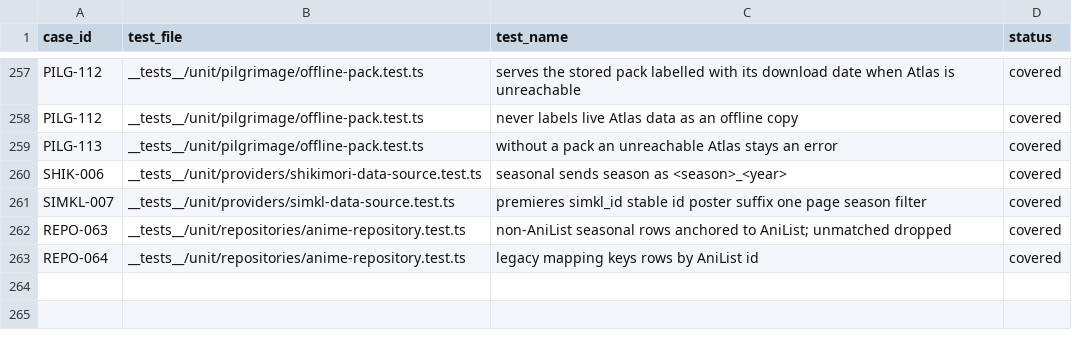
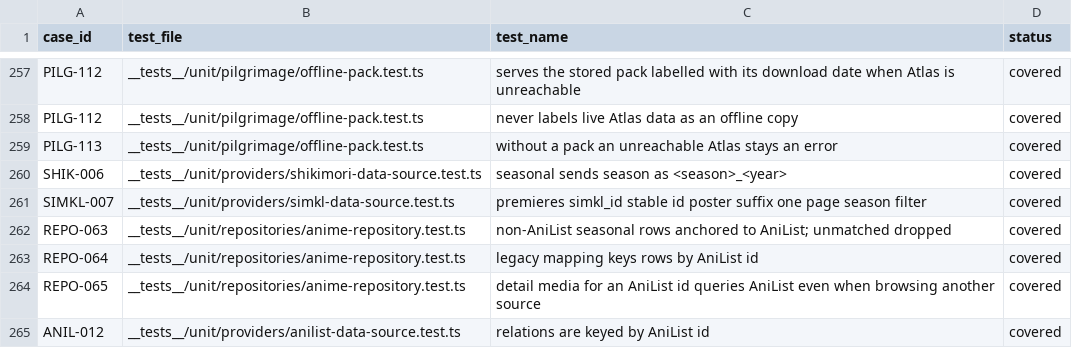
Before and after one commit to Aniseekr/aniseekr, a CSV file: docs/spec/test_traceability.csv, drawn as a sheet; only a part is shown, gaps mark what is left out; the diff names each change by its address in the sheet, - before the commit and + after, or states it on an @@ line.

```diff
--- a/docs/spec/test_traceability.csv
+++ b/docs/spec/test_traceability.csv
+row 264: REPO-065 | __tests__/unit/repositories/anime-repository.test.ts | detail media for an AniList id queries AniList even when browsing another source | covered
+row 265: ANIL-012 | __tests__/unit/providers/anilist-data-source.test.ts | relations are keyed by AniList id | covered
```
Also changed, not shown: docs/spec/test_cases.csv, 4 other files.
